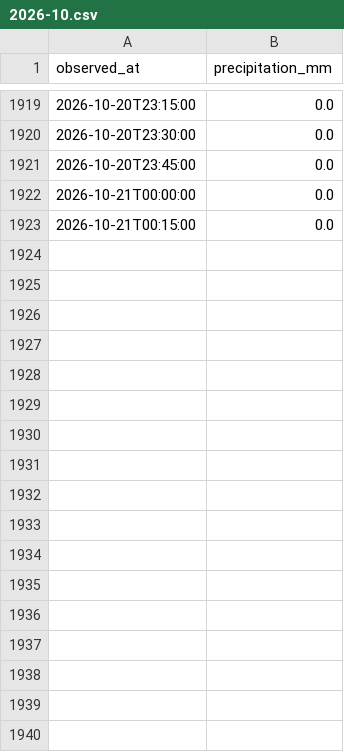
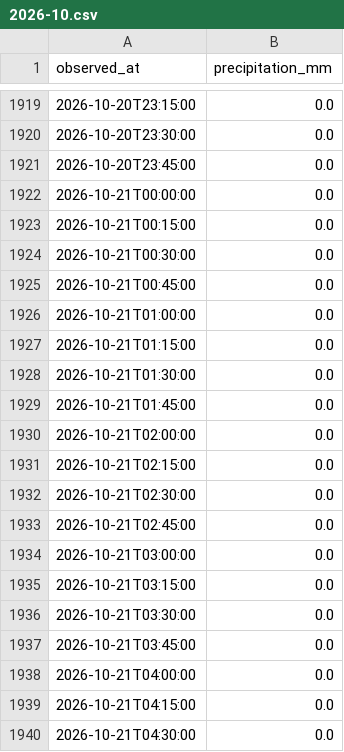
Before and after one commit to THETIMEINC/sakaigawa-watch, a CSV file: generated/data/rain/2026-10.csv, drawn as a sheet; only a part is shown, gaps mark what is left out.

```diff
--- a/generated/data/rain/2026-10.csv
+++ b/generated/data/rain/2026-10.csv
@@ -1923 +1923,18 @@ observed_at,precipitation_mm
 2026-10-21T00:15:00,0.0
+2026-10-21T00:30:00,0.0
+2026-10-21T00:45:00,0.0
+2026-10-21T01:00:00,0.0
+2026-10-21T01:15:00,0.0
+2026-10-21T01:30:00,0.0
+2026-10-21T01:45:00,0.0
+2026-10-21T02:00:00,0.0
+2026-10-21T02:15:00,0.0
+2026-10-21T02:30:00,0.0
+2026-10-21T02:45:00,0.0
+2026-10-21T03:00:00,0.0
+2026-10-21T03:15:00,0.0
+2026-10-21T03:30:00,0.0
+2026-10-21T03:45:00,0.0
+2026-10-21T04:00:00,0.0
+2026-10-21T04:15:00,0.0
+2026-10-21T04:30:00,0.0
```
Also changed, not shown: generated/data/levels/2026-10.csv, 4 other files.
